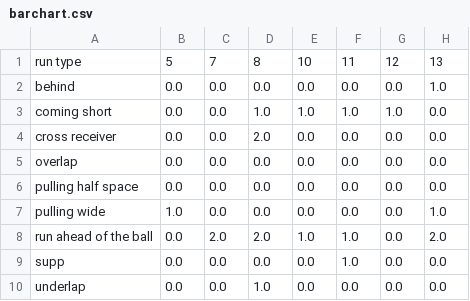
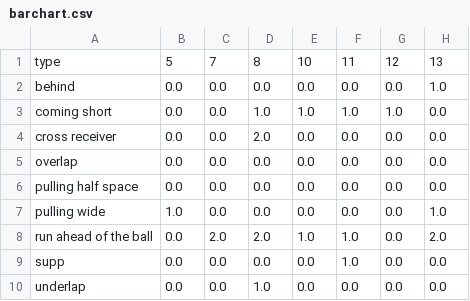
Before and after one commit to liamMichaelBailey/heat-map-data, a CSV file: barchart.csv, drawn as a sheet; only a part is shown; the diff names each change by its address in the sheet, - before the commit and + after, or states it on an @@ line.

Commit message:
Update barchart.csv

```diff
--- a/barchart.csv
+++ b/barchart.csv
-A1: run type
+A1: type
```
